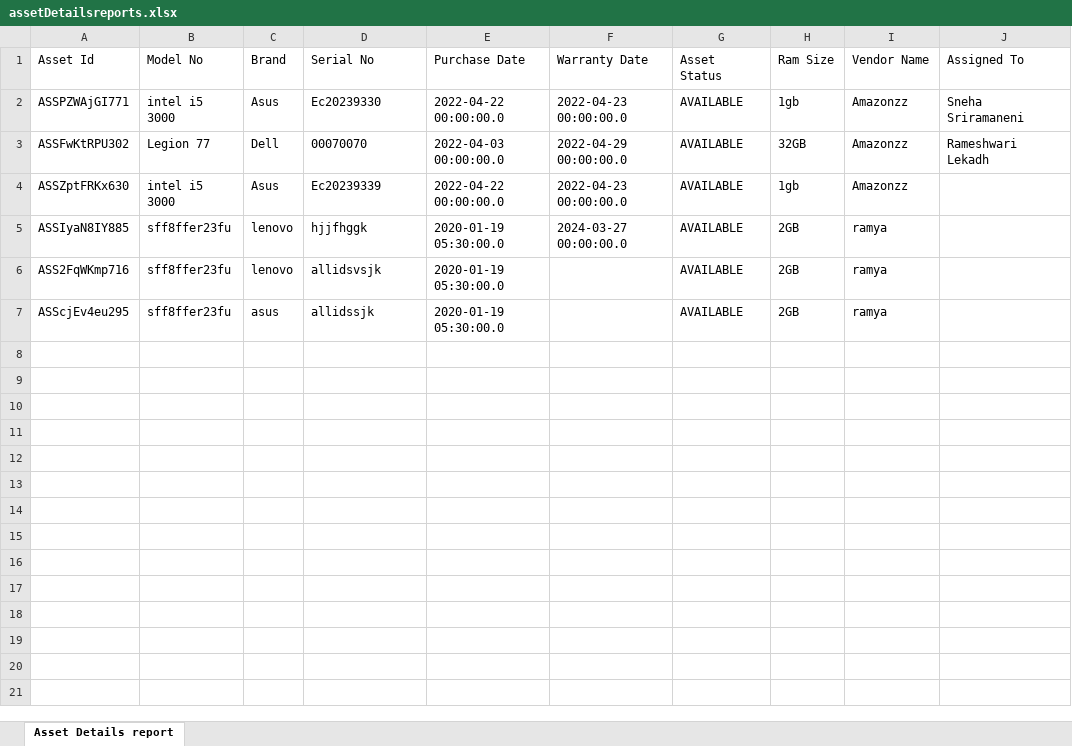
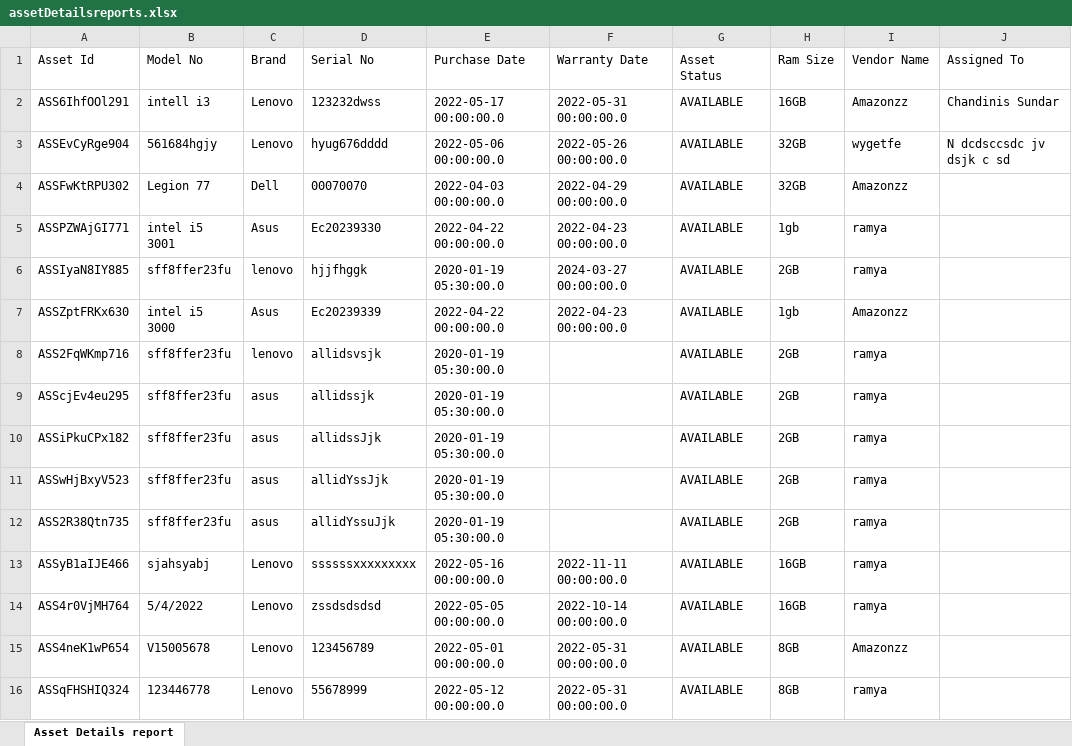
Before and after one commit to seenu994/Task, an Excel workbook: assetDetailsreports.xlsx, sheet Asset Details report, drawn as a sheet; values as stored, in another font and other column widths than the file's, no borders; removed rows and columns are numbered as before the commit, all else as after; the diff names each change by its address in the sheet, - before the commit and + after, or states it on an @@ line.

Commit message:
changes in assetIssues

```diff
--- a/assetDetailsreports.xlsx (sheet Asset Details report)
+++ b/assetDetailsreports.xlsx (sheet Asset Details report)
-row 2: ASSPZWAjGI771 | intel i5 3000 | Asus | Ec20239330 | 2022-04-22 00:00:00.0 | 2022-04-23 00:00:00.0 | AVAILABLE | 1gb | Amazonzz | Sneha Sriramaneni
+row 2: ASS6IhfOOl291 | intell i3 | Lenovo | 123232dwss | 2022-05-17 00:00:00.0 | 2022-05-31 00:00:00.0 | AVAILABLE | 16GB | Amazonzz | Chandinis Sundar
+row 3: ASSEvCyRge904 | 561684hgjy | Lenovo | hyug676dddd | 2022-05-06 00:00:00.0 | 2022-05-26 00:00:00.0 | AVAILABLE | 32GB | wygetfe | N dcdsccsdc jv dsjk c sd
-J4 (Assigned To): Rameshwari Lekadh
+J4 (Assigned To): (empty)
+row 5: ASSPZWAjGI771 | intel i5 3001 | Asus | Ec20239330 | 2022-04-22 00:00:00.0 | 2022-04-23 00:00:00.0 | AVAILABLE | 1gb | ramya
@@ row 5 moved to row 6: ASSIyaN8IY885 @@
+row 10: ASSiPkuCPx182 | sff8ffer23fu | asus | allidssJjk | 2020-01-19 05:30:00.0 |  | AVAILABLE | 2GB | ramya
+row 11: ASSwHjBxyV523 | sff8ffer23fu | asus | allidYssJjk | 2020-01-19 05:30:00.0 |  | AVAILABLE | 2GB | ramya
+row 12: ASS2R38Qtn735 | sff8ffer23fu | asus | allidYssuJjk | 2020-01-19 05:30:00.0 |  | AVAILABLE | 2GB | ramya
+row 13: ASSyB1aIJE466 | sjahsyabj | Lenovo | ssssssxxxxxxxxx | 2022-05-16 00:00:00.0 | 2022-11-11 00:00:00.0 | AVAILABLE | 16GB | ramya
+row 14: ASS4r0VjMH764 | 5/4/2022 | Lenovo | zssdsdsdsd | 2022-05-05 00:00:00.0 | 2022-10-14 00:00:00.0 | AVAILABLE | 16GB | ramya
+row 15: ASS4neK1wP654 | V15005678 | Lenovo | 123456789 | 2022-05-01 00:00:00.0 | 2022-05-31 00:00:00.0 | AVAILABLE | 8GB | Amazonzz
+row 16: ASSqFHSHIQ324 | 123446778 | Lenovo | 55678999 | 2022-05-12 00:00:00.0 | 2022-05-31 00:00:00.0 | AVAILABLE | 8GB | ramya
```
Also changed, not shown: mySchedulereports.xlsx, myTeamSchedulereports.xlsx, 8 other files.
